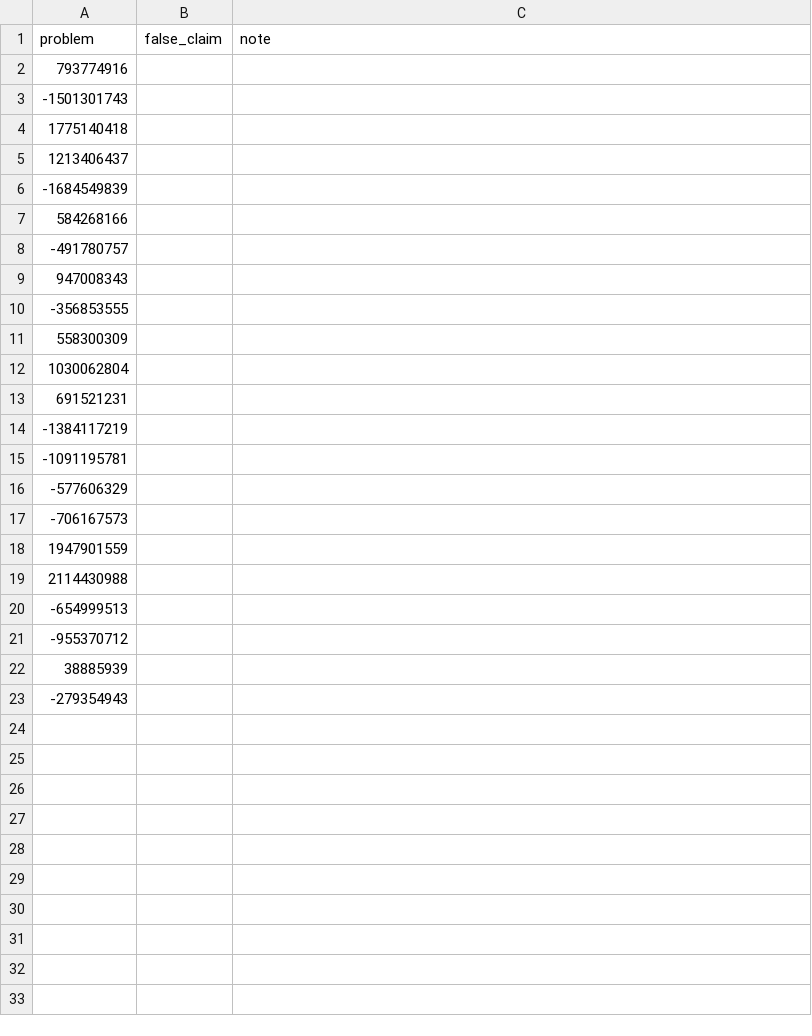
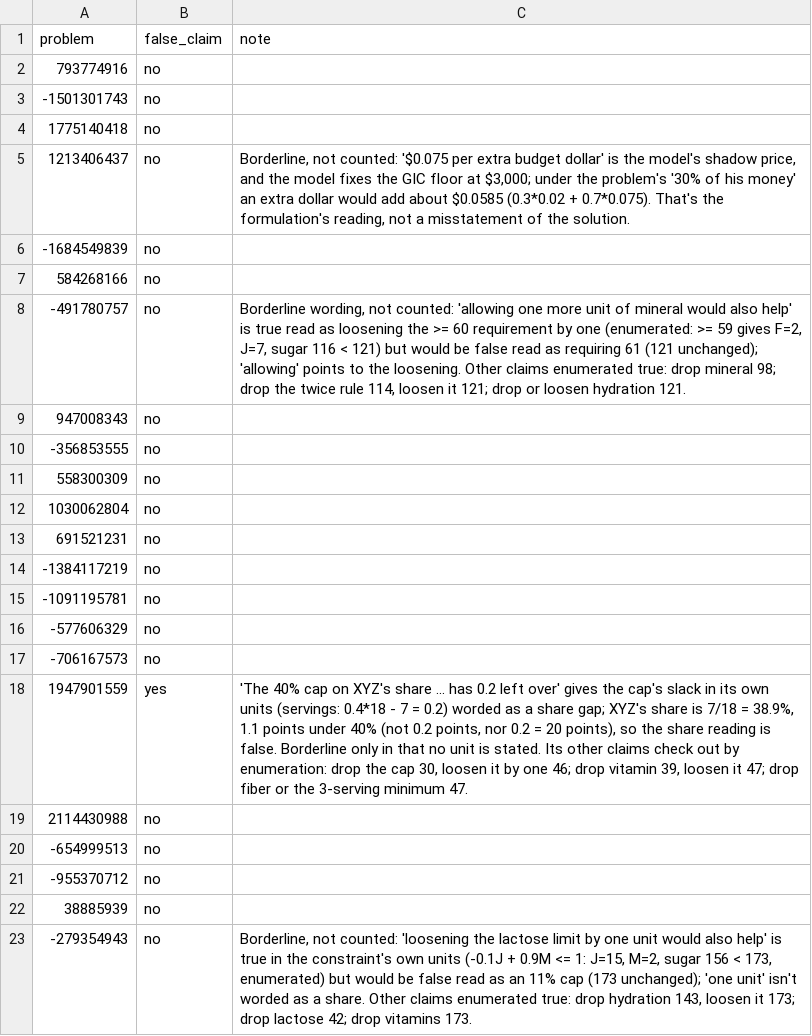
Before and after one commit to Max25R/opt-agent, a CSV file: review/explain_dev_limits/claims-3.csv, drawn as a sheet.

```diff
--- a/review/explain_dev_limits/claims-3.csv
+++ b/review/explain_dev_limits/claims-3.csv
@@ -1,23 +1,23 @@
 problem,false_claim,note
-793774916,,
--1501301743,,
-1775140418,,
-1213406437,,
--1684549839,,
-584268166,,
--491780757,,
-947008343,,
--356853555,,
-558300309,,
-1030062804,,
-691521231,,
--1384117219,,
--1091195781,,
--577606329,,
--706167573,,
-1947901559,,
-2114430988,,
--654999513,,
--955370712,,
-38885939,,
--279354943,,
+793774916,no,
+-1501301743,no,
+1775140418,no,
+1213406437,no,"Borderline, not counted: '$0.075 per extra budget dollar' is the model's shadow price, and the model fixes the GIC floor at $3,000; under the problem's '30% of his money' an extra dollar would add about $0.0585 (0.3*0.02 + 0.7*0.075). That's the formulation's reading, not a misstatement of the solution."
+-1684549839,no,
+584268166,no,
+-491780757,no,"Borderline wording, not counted: 'allowing one more unit of mineral would also help' is true read as loosening the >= 60 requirement by one (enumerated: >= 59 gives F=2, J=7, sugar 116 < 121) but would be false read as requiring 61 (121 unchanged); 'allowing' points to the loosening. Other claims enumerated true: drop mineral 98; drop the twice rule 114, loosen it 121; drop or loosen hydration 121."
+947008343,no,
+-356853555,no,
+558300309,no,
+1030062804,no,
+691521231,no,
+-1384117219,no,
+-1091195781,no,
+-577606329,no,
+-706167573,no,
+1947901559,yes,"'The 40% cap on XYZ's share ... has 0.2 left over' gives the cap's slack in its own units (servings: 0.4*18 - 7 = 0.2) worded as a share gap; XYZ's share is 7/18 = 38.9%, 1.1 points under 40% (not 0.2 points, nor 0.2 = 20 points), so the share reading is false. Borderline only in that no unit is stated. Its other claims check out by enumeration: drop the cap 30, loosen it by one 46; drop vitamin 39, loosen it 47; drop fiber or the 3-serving minimum 47."
+2114430988,no,
+-654999513,no,
+-955370712,no,
+38885939,no,
+-279354943,no,"Borderline, not counted: 'loosening the lactose limit by one unit would also help' is true in the constraint's own units (-0.1J + 0.9M <= 1: J=15, M=2, sugar 156 < 173, enumerated) but would be false read as an 11% cap (173 unchanged); 'one unit' isn't worded as a share. Other claims enumerated true: drop hydration 143, loosen it 173; drop lactose 42; drop vitamins 173."
```
Also changed, not shown: review/explain_dev_limits/claims-1.csv, review/explain_dev_limits/claims-2.csv, 16 other files.
